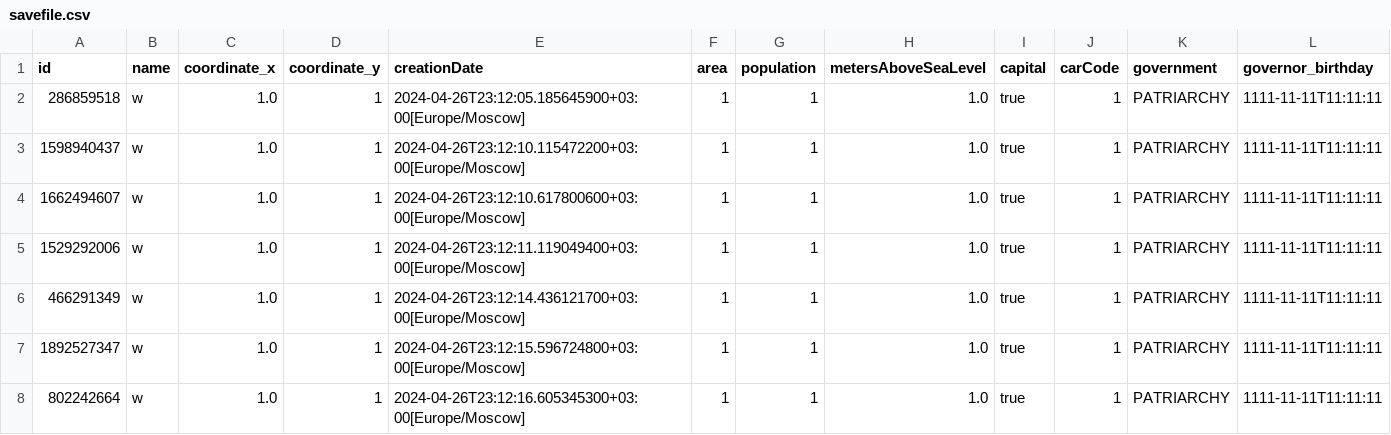
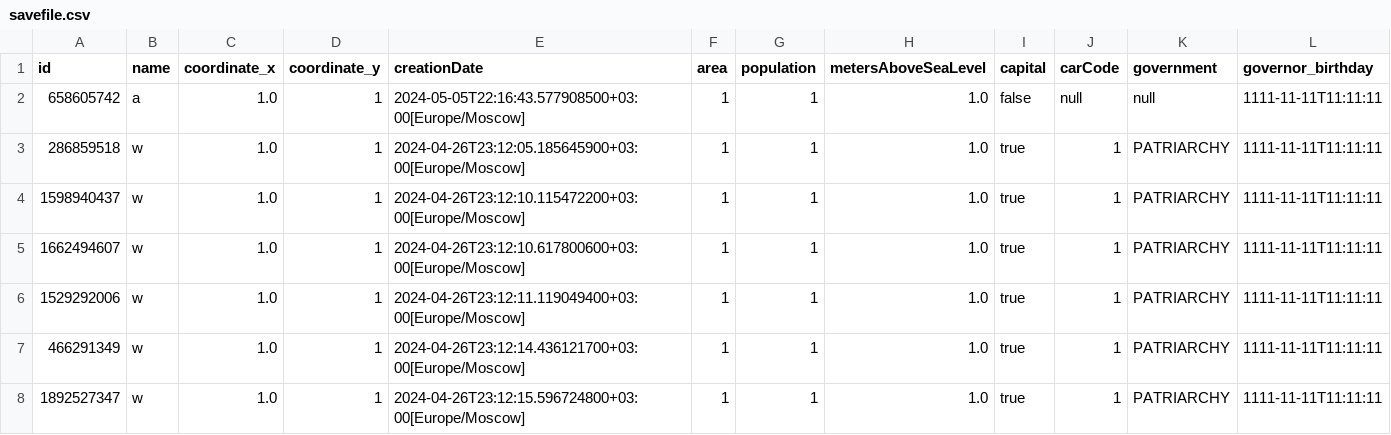
Before and after one commit to wers239932/lab5.5, a CSV file: src/savefile.csv, drawn as a sheet; only a part is shown; the shorter side is filled out with more unchanged rows; the diff names each change by its address in the sheet, - before the commit and + after, or states it on an @@ line.

```diff
--- a/src/savefile.csv
+++ b/src/savefile.csv
+row 2: 658605742 | a | 1.0 | 1 | 2024-05-05T22:16:43.577908500+03:00[Europe/Moscow] | 1 | 1 | 1.0 | false | null | null | 1111-11-11T11:11:11
```
Also changed, not shown: 21 other files.
